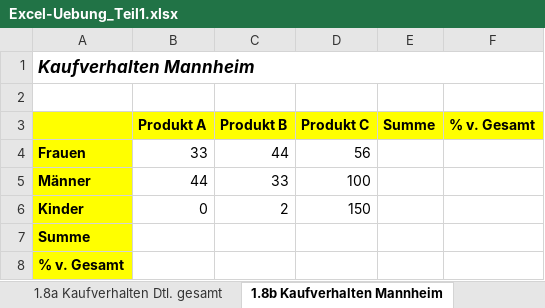
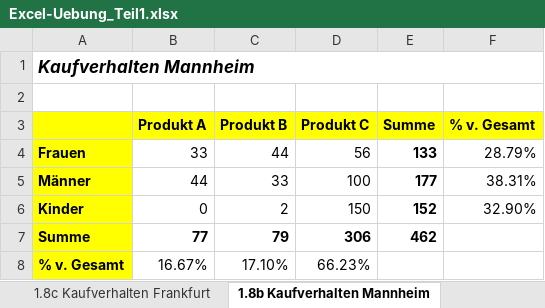
Before and after one commit to krieger1512/GWI, an Excel workbook: Uebung/030519/Excel-Uebung_Teil1.xlsx, sheet 1.8b Kaufverhalten Mannheim, drawn as a sheet; values as stored, in another font and other column widths than the file's, no borders; the diff names each change by its address in the sheet, - before the commit and + after, or states it on an @@ line.

```diff
--- a/Uebung/030519/Excel-Uebung_Teil1.xlsx (sheet 1.8b Kaufverhalten Mannheim)
+++ b/Uebung/030519/Excel-Uebung_Teil1.xlsx (sheet 1.8b Kaufverhalten Mannheim)
-E4 (Summe): (empty)
+E4 (Summe): 133
-F4 (% v. Gesamt): (empty)
+F4 (% v. Gesamt): 28.79%
-E5 (Summe): (empty)
+E5 (Summe): 177
-F5 (% v. Gesamt): (empty)
+F5 (% v. Gesamt): 38.31%
-E6 (Summe): (empty)
+E6 (Summe): 152
-F6 (% v. Gesamt): (empty)
+F6 (% v. Gesamt): 32.90%
-B7 (Produkt A): (empty)
+B7 (Produkt A): 77
-C7 (Produkt B): (empty)
+C7 (Produkt B): 79
-D7 (Produkt C): (empty)
+D7 (Produkt C): 306
-E7 (Summe): (empty)
+E7 (Summe): 462
-B8 (Produkt A): (empty)
+B8 (Produkt A): 16.67%
-C8 (Produkt B): (empty)
+C8 (Produkt B): 17.10%
-D8 (Produkt C): (empty)
+D8 (Produkt C): 66.23%
```
Also changed, not shown: sheet 1.7 Umsätze im 1. Quartal, sheet 1.2 Darlehen, sheet 1.1 Möbelumsatz, sheet 1.3 Kurierdienst, sheet 1.8a Kaufverhalten Dtl. gesamt, sheet 1.8c Kaufverhalten Frankfurt, 3 more sheets, other sheet tabs, charts or pictures, 19 other files.
